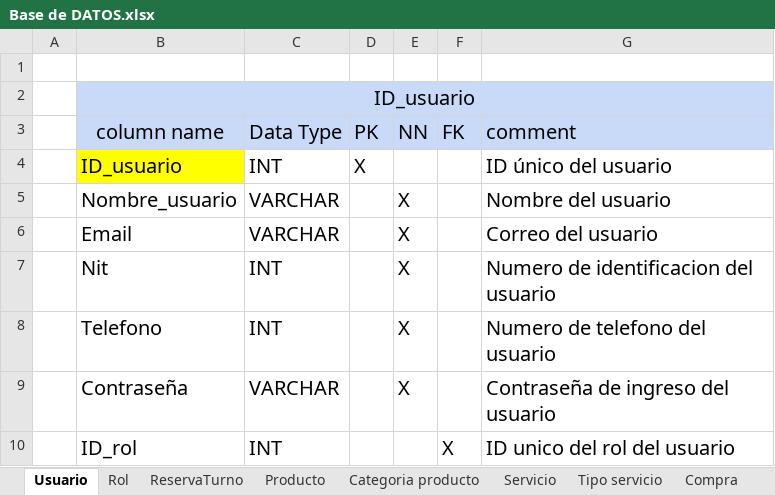
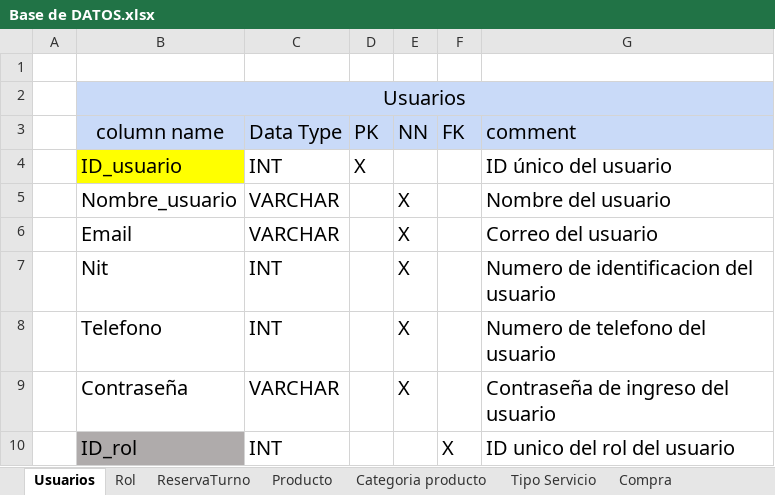
Before and after one commit to luiscarlosmedina/Master-Barber, an Excel workbook: Diccionario base de datos/Base de DATOS.xlsx, sheet Usuarios, drawn as a sheet; values as stored, in another font and other column widths than the file's, no borders; the diff names each change by its address in the sheet, - before the commit and + after, or states it on an @@ line.

```diff
--- a/Diccionario base de datos/Base de DATOS.xlsx (sheet Usuarios)
+++ b/Diccionario base de datos/Base de DATOS.xlsx (sheet Usuarios)
-sheet tab: Usuario
+sheet tab: Usuarios
-sheet tab: Servicio
+sheet tab: Tipo Servicio
-sheet tab: Tipo servicio
-B2 (column name): ID_usuario
+B2 (column name): Usuarios
-B10 fill: none
+B10 fill: #AFABAB
```
Also changed, not shown: sheet Tipo Servicio, sheet Recordatorio, sheet ReservaTurno, 2 other files.
